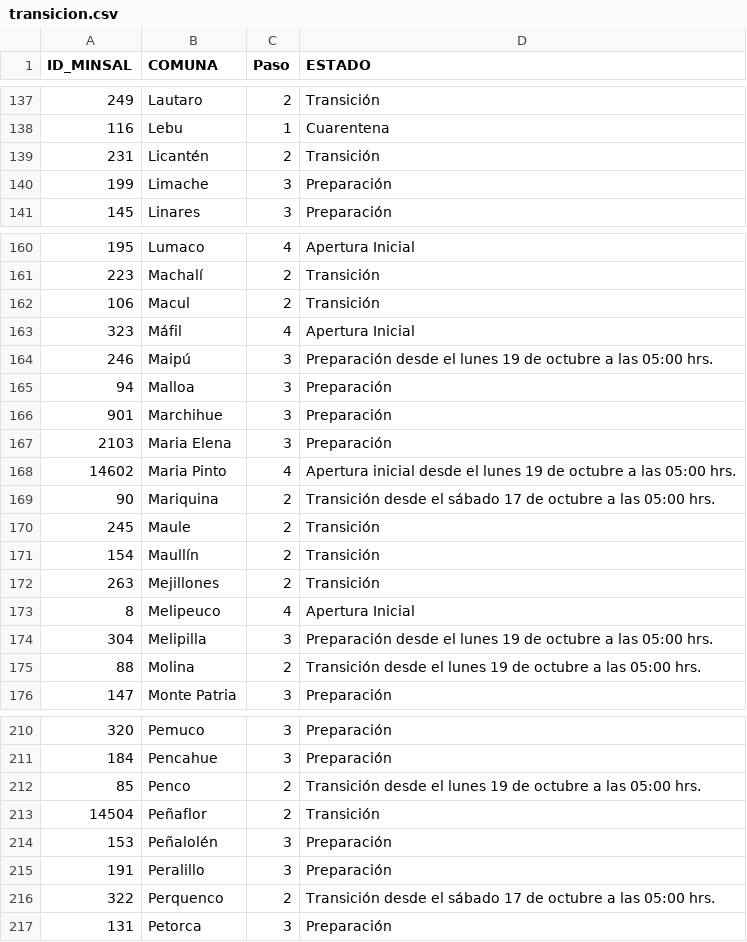
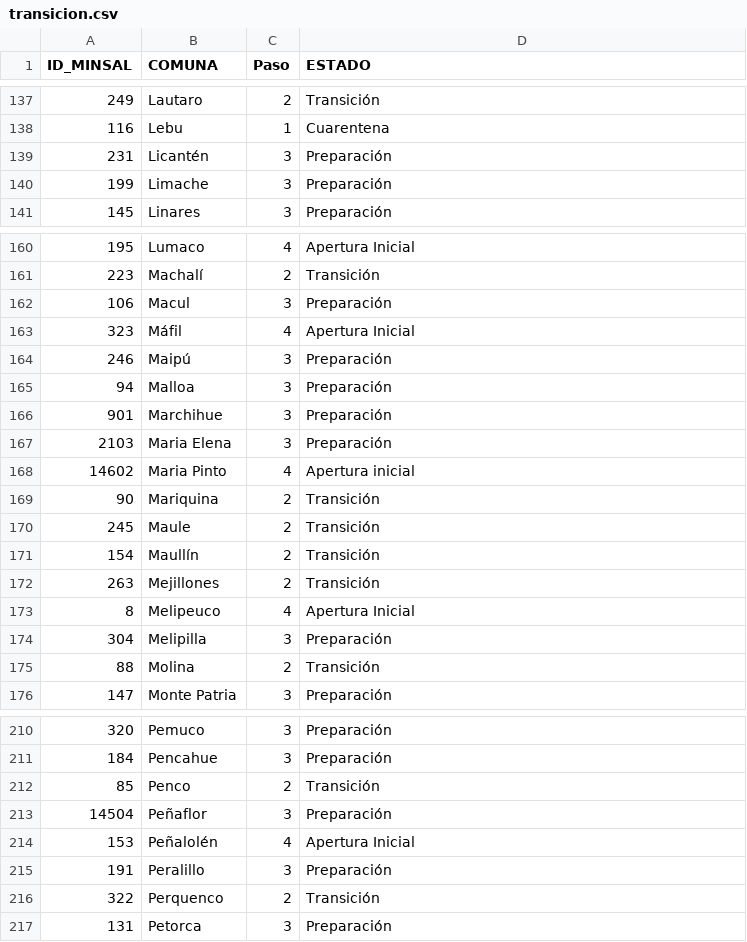
Before and after one commit to hcmfront/public_data, a CSV file: transicion.csv, drawn as a sheet; only a part is shown, gaps mark what is left out; the diff covers the shown part only.

```diff
--- a/transicion.csv
+++ b/transicion.csv
@@ -138,3 +138,3 @@
 116;Lebu;1;Cuarentena
-231;Licantén;2;Transición
+231;Licantén;3;Preparación
 199;Limache;3;Preparación
@@ -161,5 +161,5 @@
 223;Machalí;2;Transición
-106;Macul;2;Transición
+106;Macul;3;Preparación
 323;Máfil;4;Apertura Inicial
-246;Maipú;3;Preparación desde el lunes 19 de octubre a las 05:00 hrs.
+246;Maipú;3;Preparación
 94;Malloa;3;Preparación
@@ -167,4 +167,4 @@
 2103;Maria Elena;3;Preparación
-14602;Maria Pinto;4;Apertura inicial desde el lunes 19 de octubre a las 05:00 hrs.
-90;Mariquina;2;Transición desde el sábado 17 de octubre a las 05:00 hrs.
+14602;Maria Pinto;4;Apertura inicial
+90;Mariquina;2;Transición
 245;Maule;2;Transición
@@ -173,4 +173,4 @@
 8;Melipeuco;4;Apertura Inicial
-304;Melipilla;3;Preparación desde el lunes 19 de octubre a las 05:00 hrs.
-88;Molina;2;Transición desde el lunes 19 de octubre a las 05:00 hrs.
+304;Melipilla;3;Preparación
+88;Molina;2;Transición
 147;Monte Patria;3;Preparación
@@ -211,7 +211,7 @@
 184;Pencahue;3;Preparación
-85;Penco;2;Transición desde el lunes 19 de octubre a las 05:00 hrs.
-14504;Peñaflor;2;Transición
-153;Peñalolén;3;Preparación
+85;Penco;2;Transición
+14504;Peñaflor;3;Preparación
+153;Peñalolén;4;Apertura Inicial
 191;Peralillo;3;Preparación
-322;Perquenco;2;Transición desde el sábado 17 de octubre a las 05:00 hrs.
+322;Perquenco;2;Transición
 131;Petorca;3;Preparación
```
Also changed, not shown: 76 edited cells elsewhere in this file.
